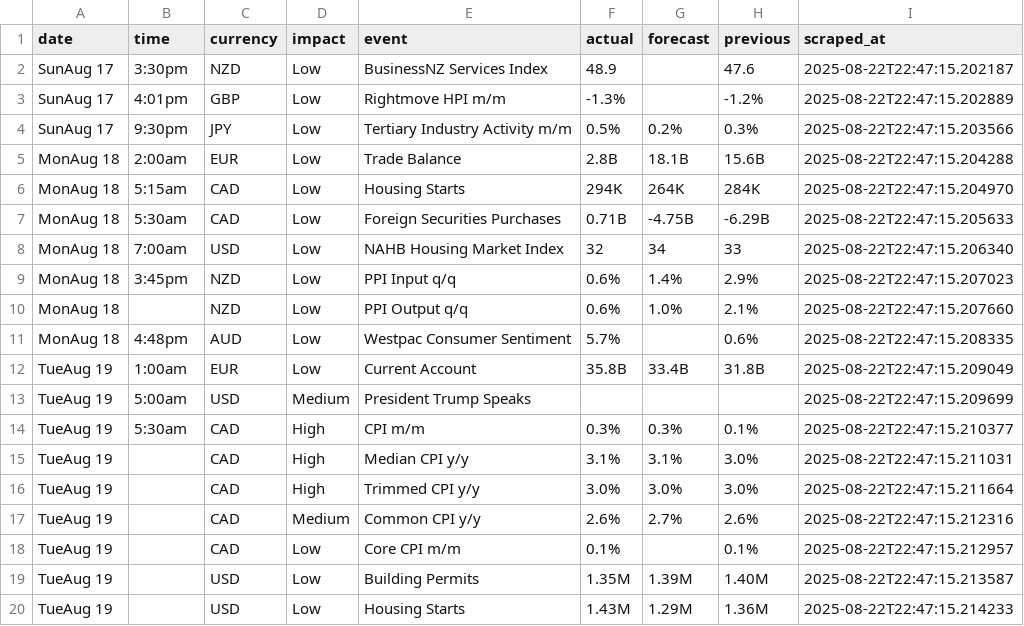
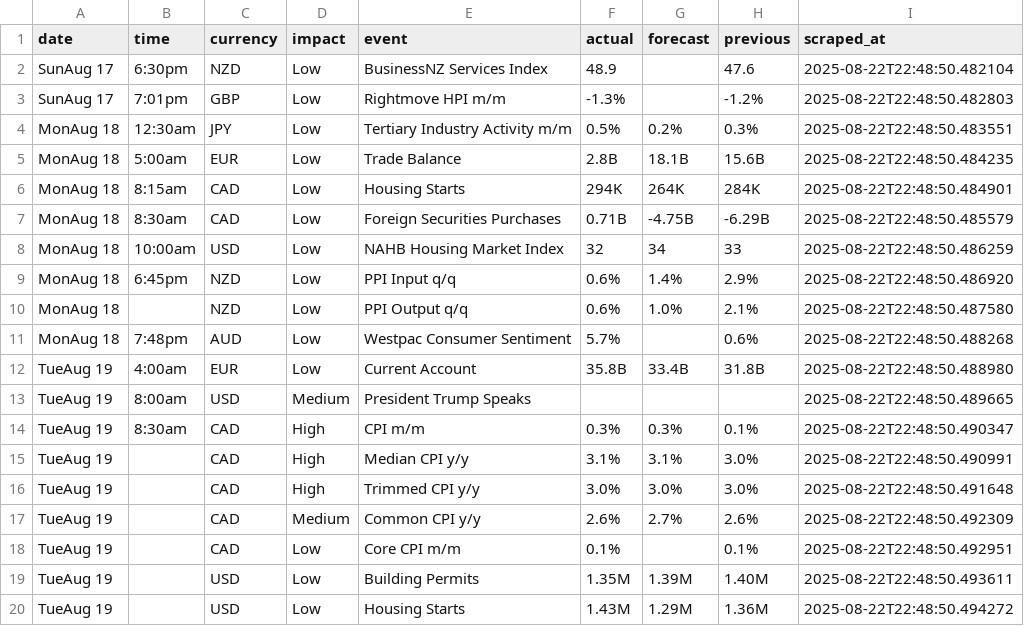
Before and after one commit to mfalatine/ForexFactoryScraper, a CSV file: data/forex_calendar.csv, drawn as a sheet; only a part is shown; the diff covers the shown part only.

```diff
--- a/data/forex_calendar.csv
+++ b/data/forex_calendar.csv
@@ -1,20 +1,20 @@
 date,time,currency,impact,event,actual,forecast,previous,scraped_at
-SunAug 17,3:30pm,NZD,Low,BusinessNZ Services Index,48.9,,47.6,2025-08-22T22:47:15.202187
-SunAug 17,4:01pm,GBP,Low,Rightmove HPI m/m,-1.3%,,-1.2%,2025-08-22T22:47:15.202889
-SunAug 17,9:30pm,JPY,Low,Tertiary Industry Activity m/m,0.5%,0.2%,0.3%,2025-08-22T22:47:15.203566
-MonAug 18,2:00am,EUR,Low,Trade Balance,2.8B,18.1B,15.6B,2025-08-22T22:47:15.204288
-MonAug 18,5:15am,CAD,Low,Housing Starts,294K,264K,284K,2025-08-22T22:47:15.204970
-MonAug 18,5:30am,CAD,Low,Foreign Securities Purchases,0.71B,-4.75B,-6.29B,2025-08-22T22:47:15.205633
-MonAug 18,7:00am,USD,Low,NAHB Housing Market Index,32,34,33,2025-08-22T22:47:15.206340
-MonAug 18,3:45pm,NZD,Low,PPI Input q/q,0.6%,1.4%,2.9%,2025-08-22T22:47:15.207023
-MonAug 18,,NZD,Low,PPI Output q/q,0.6%,1.0%,2.1%,2025-08-22T22:47:15.207660
-MonAug 18,4:48pm,AUD,Low,Westpac Consumer Sentiment,5.7%,,0.6%,2025-08-22T22:47:15.208335
-TueAug 19,1:00am,EUR,Low,Current Account,35.8B,33.4B,31.8B,2025-08-22T22:47:15.209049
-TueAug 19,5:00am,USD,Medium,President Trump Speaks,,,,2025-08-22T22:47:15.209699
-TueAug 19,5:30am,CAD,High,CPI m/m,0.3%,0.3%,0.1%,2025-08-22T22:47:15.210377
-TueAug 19,,CAD,High,Median CPI y/y,3.1%,3.1%,3.0%,2025-08-22T22:47:15.211031
-TueAug 19,,CAD,High,Trimmed CPI y/y,3.0%,3.0%,3.0%,2025-08-22T22:47:15.211664
-TueAug 19,,CAD,Medium,Common CPI y/y,2.6%,2.7%,2.6%,2025-08-22T22:47:15.212316
-TueAug 19,,CAD,Low,Core CPI m/m,0.1%,,0.1%,2025-08-22T22:47:15.212957
-TueAug 19,,USD,Low,Building Permits,1.35M,1.39M,1.40M,2025-08-22T22:47:15.213587
-TueAug 19,,USD,Low,Housing Starts,1.43M,1.29M,1.36M,2025-08-22T22:47:15.214233
+SunAug 17,6:30pm,NZD,Low,BusinessNZ Services Index,48.9,,47.6,2025-08-22T22:48:50.482104
+SunAug 17,7:01pm,GBP,Low,Rightmove HPI m/m,-1.3%,,-1.2%,2025-08-22T22:48:50.482803
+MonAug 18,12:30am,JPY,Low,Tertiary Industry Activity m/m,0.5%,0.2%,0.3%,2025-08-22T22:48:50.483551
+MonAug 18,5:00am,EUR,Low,Trade Balance,2.8B,18.1B,15.6B,2025-08-22T22:48:50.484235
+MonAug 18,8:15am,CAD,Low,Housing Starts,294K,264K,284K,2025-08-22T22:48:50.484901
+MonAug 18,8:30am,CAD,Low,Foreign Securities Purchases,0.71B,-4.75B,-6.29B,2025-08-22T22:48:50.485579
+MonAug 18,10:00am,USD,Low,NAHB Housing Market Index,32,34,33,2025-08-22T22:48:50.486259
+MonAug 18,6:45pm,NZD,Low,PPI Input q/q,0.6%,1.4%,2.9%,2025-08-22T22:48:50.486920
+MonAug 18,,NZD,Low,PPI Output q/q,0.6%,1.0%,2.1%,2025-08-22T22:48:50.487580
+MonAug 18,7:48pm,AUD,Low,Westpac Consumer Sentiment,5.7%,,0.6%,2025-08-22T22:48:50.488268
+TueAug 19,4:00am,EUR,Low,Current Account,35.8B,33.4B,31.8B,2025-08-22T22:48:50.488980
+TueAug 19,8:00am,USD,Medium,President Trump Speaks,,,,2025-08-22T22:48:50.489665
+TueAug 19,8:30am,CAD,High,CPI m/m,0.3%,0.3%,0.1%,2025-08-22T22:48:50.490347
+TueAug 19,,CAD,High,Median CPI y/y,3.1%,3.1%,3.0%,2025-08-22T22:48:50.490991
+TueAug 19,,CAD,High,Trimmed CPI y/y,3.0%,3.0%,3.0%,2025-08-22T22:48:50.491648
+TueAug 19,,CAD,Medium,Common CPI y/y,2.6%,2.7%,2.6%,2025-08-22T22:48:50.492309
+TueAug 19,,CAD,Low,Core CPI m/m,0.1%,,0.1%,2025-08-22T22:48:50.492951
+TueAug 19,,USD,Low,Building Permits,1.35M,1.39M,1.40M,2025-08-22T22:48:50.493611
+TueAug 19,,USD,Low,Housing Starts,1.43M,1.29M,1.36M,2025-08-22T22:48:50.494272
```
Also changed, not shown: 17 added rows and 34 edited cells elsewhere in this file, 2 other files.
